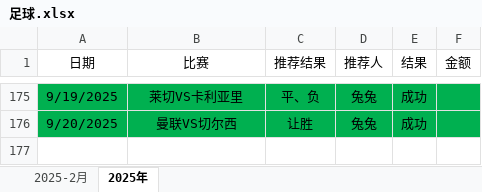
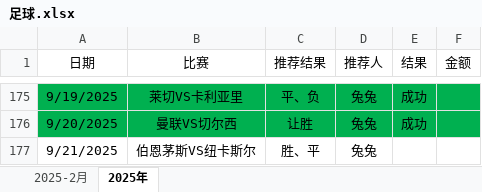
Before and after one commit to jinshihui88/study, an Excel workbook: 足球.xlsx, sheet 2025年, drawn as a sheet; only a part is shown, gaps mark what is left out; values as stored, in another font and other column widths than the file's, no borders; conditional formats not drawn; the diff names each change by its address in the sheet, - before the commit and + after, or states it on an @@ line.

```diff
--- a/足球.xlsx (sheet 2025年)
+++ b/足球.xlsx (sheet 2025年)
+row 177: 9/21/2025 | 伯恩茅斯VS纽卡斯尔 | 胜、平 | 兔兔
```
Also changed, not shown: 4 other files.
